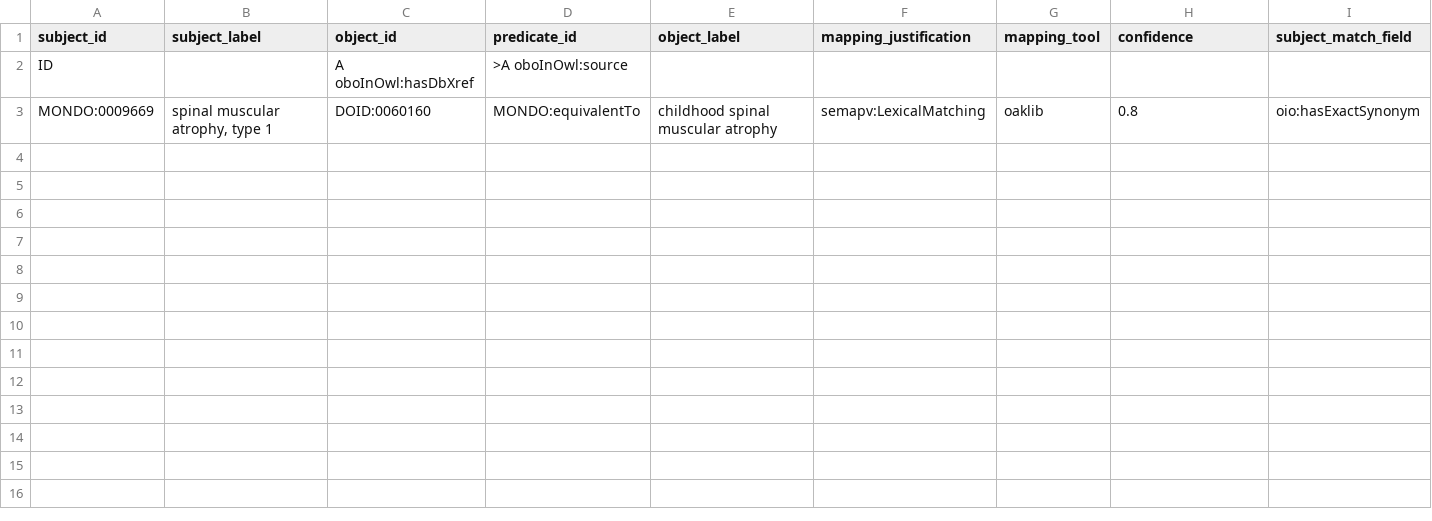
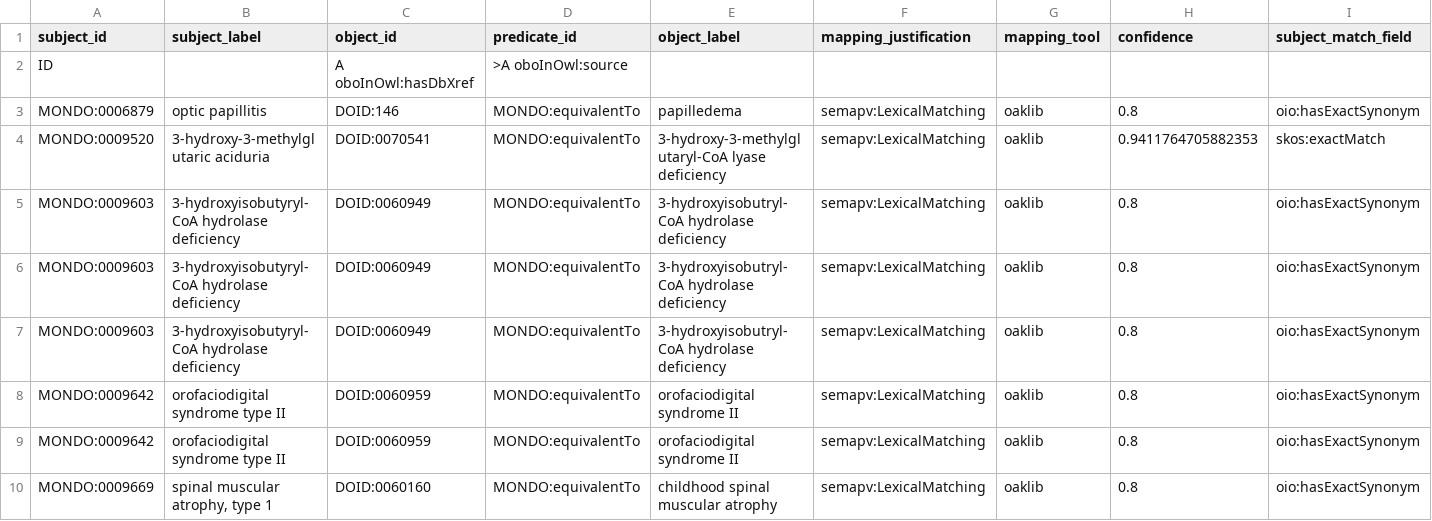
Before and after one commit to monarch-initiative/mondo-ingest, a TSV file: src/ontology/lexmatch/unmapped_doid_lex.tsv, drawn as a sheet; only a part is shown; rows hold the shown columns only; the diff covers the shown part only; the diff names each change by its address in the sheet, - before the commit and + after, or states it on an @@ line.

```diff
--- a/src/ontology/lexmatch/unmapped_doid_lex.tsv
+++ b/src/ontology/lexmatch/unmapped_doid_lex.tsv
+row 3: MONDO:0006879 | optic papillitis | DOID:146 | MONDO:equivalentTo | papilledema | semapv:LexicalMatching | oaklib | 0.8 | oio:hasExactSynonym
+row 4: MONDO:0009520 | 3-hydroxy-3-methylglutaric aciduria | DOID:0070541 | MONDO:equivalentTo | 3-hydroxy-3-methylglutaryl-CoA lyase deficiency | semapv:LexicalMatching | oaklib | 0.9411764705882353 | skos:exactMatch
+row 5: MONDO:0009603 | 3-hydroxyisobutyryl-CoA hydrolase deficiency | DOID:0060949 | MONDO:equivalentTo | 3-hydroxyisobutryl-CoA hydrolase deficiency | semapv:LexicalMatching | oaklib | 0.8 | oio:hasExactSynonym
+row 6: MONDO:0009603 | 3-hydroxyisobutyryl-CoA hydrolase deficiency | DOID:0060949 | MONDO:equivalentTo | 3-hydroxyisobutryl-CoA hydrolase deficiency | semapv:LexicalMatching | oaklib | 0.8 | oio:hasExactSynonym
+row 7: MONDO:0009603 | 3-hydroxyisobutyryl-CoA hydrolase deficiency | DOID:0060949 | MONDO:equivalentTo | 3-hydroxyisobutryl-CoA hydrolase deficiency | semapv:LexicalMatching | oaklib | 0.8 | oio:hasExactSynonym
+row 8: MONDO:0009642 | orofaciodigital syndrome type II | DOID:0060959 | MONDO:equivalentTo | orofaciodigital syndrome II | semapv:LexicalMatching | oaklib | 0.8 | oio:hasExactSynonym
+row 9: MONDO:0009642 | orofaciodigital syndrome type II | DOID:0060959 | MONDO:equivalentTo | orofaciodigital syndrome II | semapv:LexicalMatching | oaklib | 0.8 | oio:hasExactSynonym
```
Also changed, not shown: 8 added rows elsewhere in this file, src/ontology/lexmatch/all_exact.robot.tsv, src/ontology/lexmatch/unmapped_doid_lex_exact.tsv, 55 other files.
